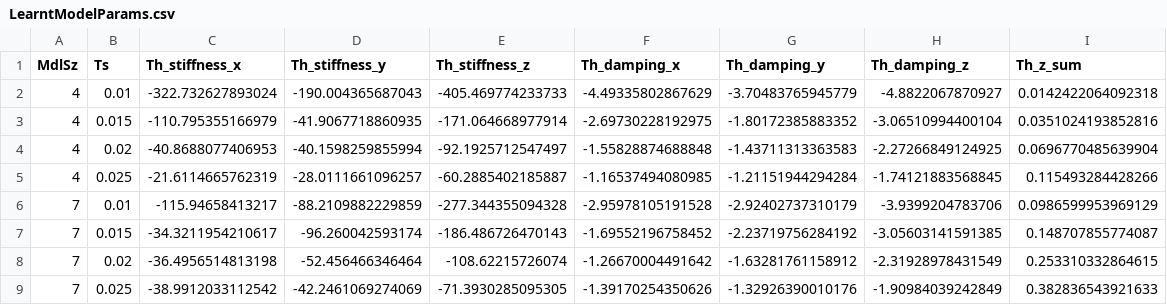
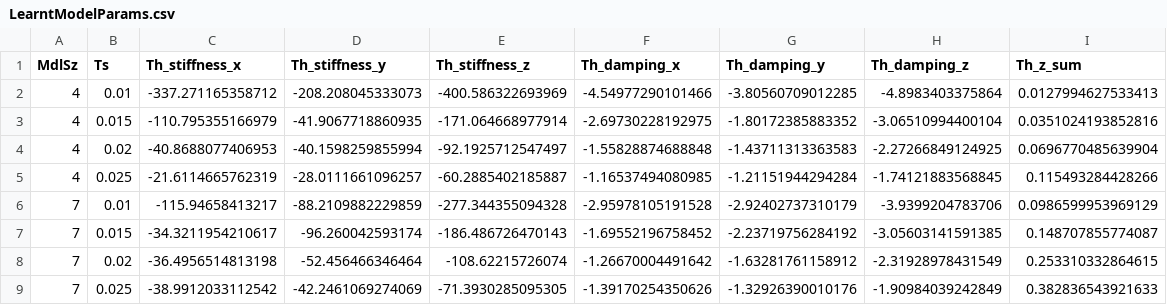
Before and after one commit to Alados5/tfm_matlab, a CSV file: learn_model/LearntModelParams.csv, drawn as a sheet; removed rows and columns are numbered as before the commit, all else as after; the diff names each change by its address in the sheet, - before the commit and + after, or states it on an @@ line.

Commit message:
Removed Exps1 from model analysis (not Real Cloth Data)

```diff
--- a/learn_model/LearntModelParams.csv
+++ b/learn_model/LearntModelParams.csv
-row 2: 4 | 0.01 | -322.732627893024 | -190.004365687043 | -405.469774233733 | -4.49335802867629 | -3.70483765945779 | -4.8822067870927 | 0.0142422064092318
+row 2: 4 | 0.01 | -337.271165358712 | -208.208045333073 | -400.586322693969 | -4.54977290101466 | -3.80560709012285 | -4.8983403375864 | 0.0127994627533413
```
Also changed, not shown: 1 other file.
